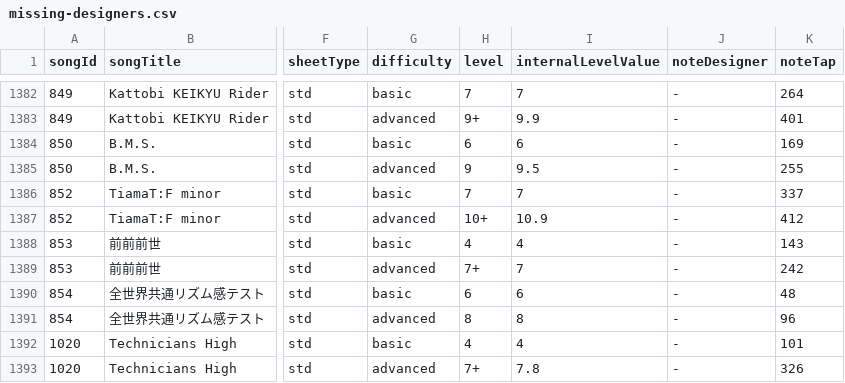
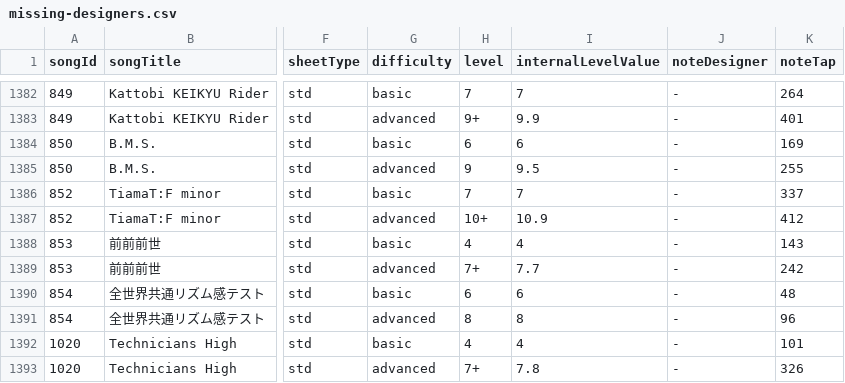
Before and after one commit to Choimoe/dxdataViewer, a CSV file: data/csv/merged/missing-designers.csv, drawn as a sheet; only a part is shown, gaps mark what is left out; the diff names each change by its address in the sheet, - before the commit and + after, or states it on an @@ line.

```diff
--- a/data/csv/merged/missing-designers.csv
+++ b/data/csv/merged/missing-designers.csv
-I1389 (internalLevelValue): 7
+I1389 (internalLevelValue): 7.7
```
Also changed, not shown: 5 other files.
